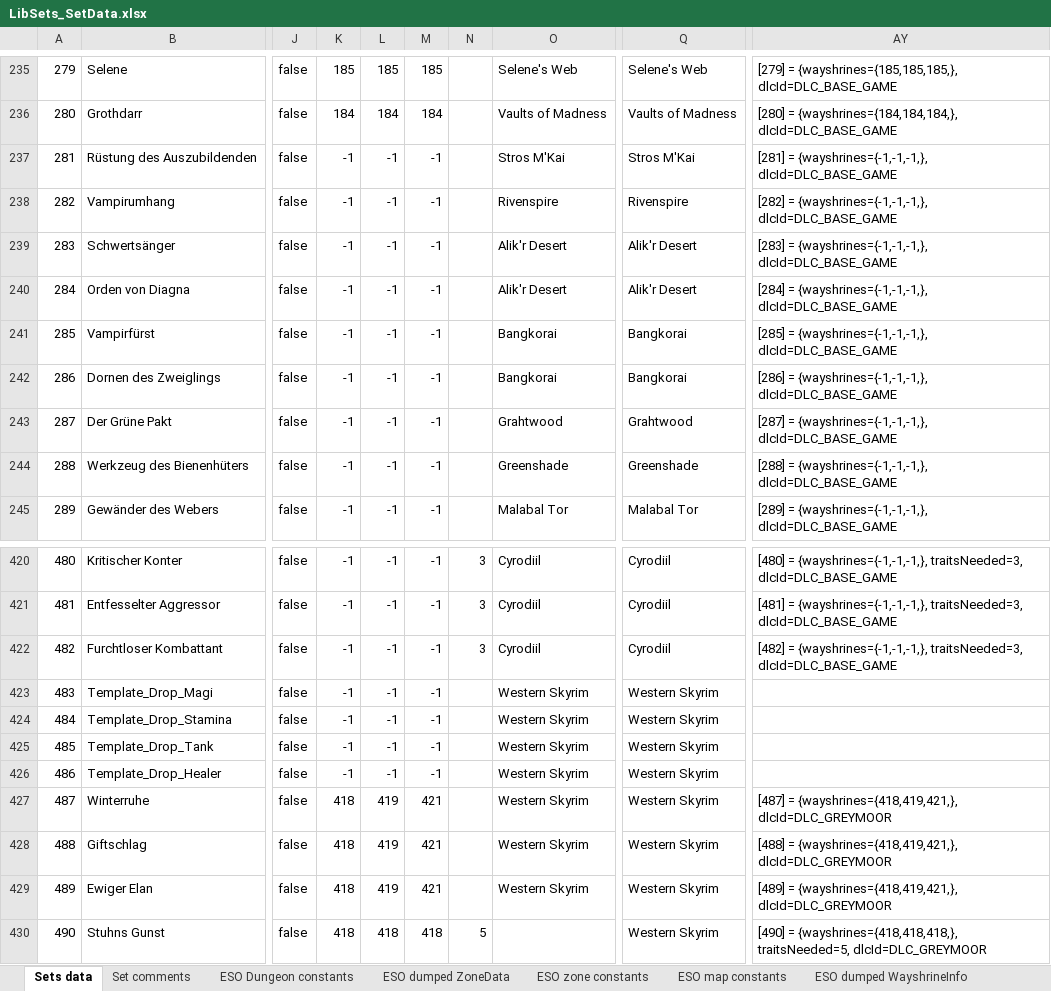
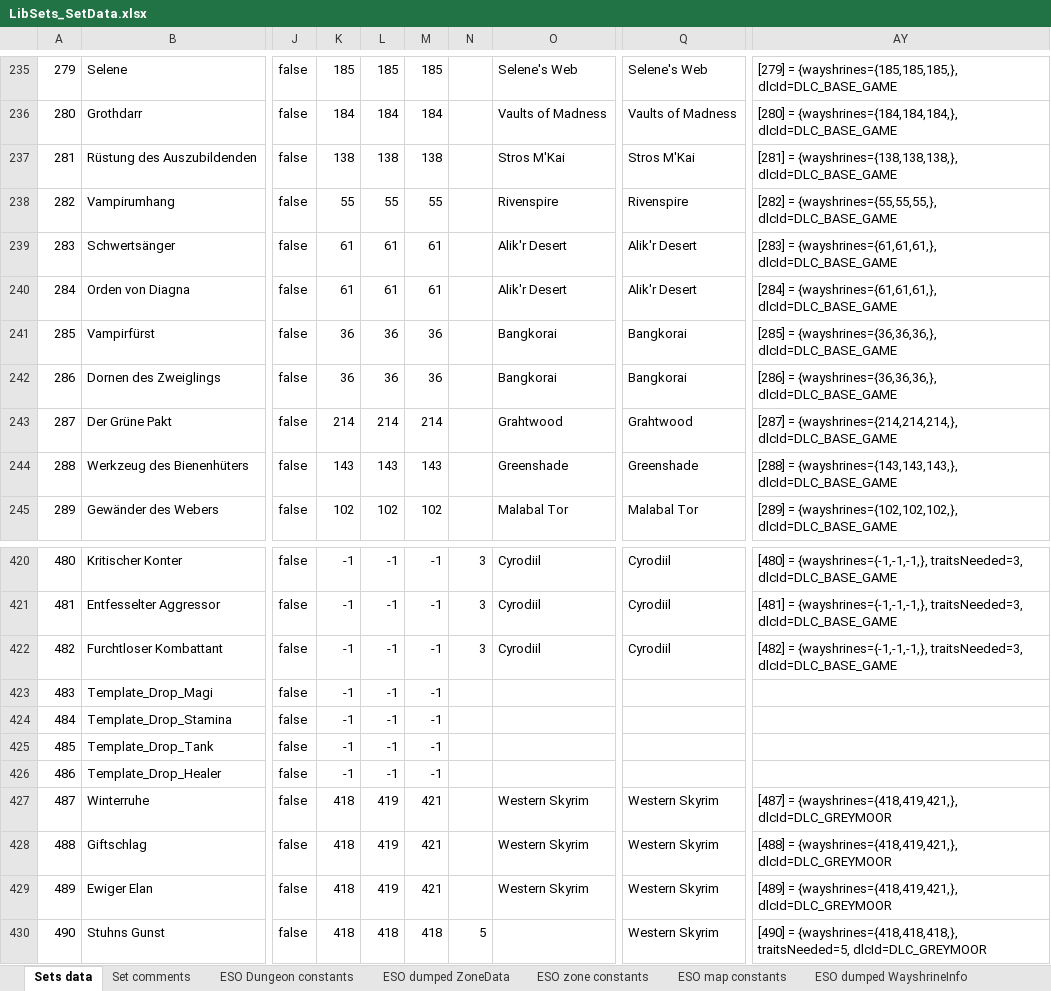
Before and after one commit to Baertram/LibSets, an Excel workbook: LibSets/LibSets_SetData.xlsx, sheet Sets data, drawn as a sheet; only a part is shown, gaps mark what is left out; values as stored, in another font and other column widths than the file's, no cell formats; the diff covers the shown part only; the diff names each change by its address in the sheet, - before the commit and + after, or states it on an @@ line.

Commit message:
-Updated wayshrines on overland

```diff
--- a/LibSets/LibSets_SetData.xlsx (sheet Sets data)
+++ b/LibSets/LibSets_SetData.xlsx (sheet Sets data)
-K237: -1
+K237: 138
-L237: -1
+L237: 138
-M237: -1
+M237: 138
-AY237: [281] = {wayshrines={-1,-1,-1,}, dlcId=DLC_BASE_GAME
+AY237: [281] = {wayshrines={138,138,138,}, dlcId=DLC_BASE_GAME
-K238: -1
+K238: 55
-L238: -1
+L238: 55
-M238: -1
+M238: 55
-AY238: [282] = {wayshrines={-1,-1,-1,}, dlcId=DLC_BASE_GAME
+AY238: [282] = {wayshrines={55,55,55,}, dlcId=DLC_BASE_GAME
-K239:K240: -1
+K239:K240: 61
-L239:L240: -1
+L239:L240: 61
-M239:M240: -1
+M239:M240: 61
-AY239: [283] = {wayshrines={-1,-1,-1,}, dlcId=DLC_BASE_GAME
+AY239: [283] = {wayshrines={61,61,61,}, dlcId=DLC_BASE_GAME
-AY240: [284] = {wayshrines={-1,-1,-1,}, dlcId=DLC_BASE_GAME
+AY240: [284] = {wayshrines={61,61,61,}, dlcId=DLC_BASE_GAME
-K241:K242: -1
+K241:K242: 36
-L241:L242: -1
+L241:L242: 36
-M241:M242: -1
+M241:M242: 36
-AY241: [285] = {wayshrines={-1,-1,-1,}, dlcId=DLC_BASE_GAME
+AY241: [285] = {wayshrines={36,36,36,}, dlcId=DLC_BASE_GAME
-AY242: [286] = {wayshrines={-1,-1,-1,}, dlcId=DLC_BASE_GAME
+AY242: [286] = {wayshrines={36,36,36,}, dlcId=DLC_BASE_GAME
-K243: -1
+K243: 214
-L243: -1
+L243: 214
-M243: -1
+M243: 214
-AY243: [287] = {wayshrines={-1,-1,-1,}, dlcId=DLC_BASE_GAME
+AY243: [287] = {wayshrines={214,214,214,}, dlcId=DLC_BASE_GAME
-K244: -1
+K244: 143
-L244: -1
+L244: 143
-M244: -1
+M244: 143
-AY244: [288] = {wayshrines={-1,-1,-1,}, dlcId=DLC_BASE_GAME
+AY244: [288] = {wayshrines={143,143,143,}, dlcId=DLC_BASE_GAME
-K245: -1
+K245: 102
-L245: -1
+L245: 102
-M245: -1
+M245: 102
-AY245: [289] = {wayshrines={-1,-1,-1,}, dlcId=DLC_BASE_GAME
+AY245: [289] = {wayshrines={102,102,102,}, dlcId=DLC_BASE_GAME
-O423:O426: Western Skyrim
+O423:O426: (empty)
-Q423:Q426: Western Skyrim
+Q423:Q426: (empty)
```
Also changed, not shown: 1 added row, 1 removed row, 10 moved rows and 272 edited cells elsewhere in this sheet, sheet DumpedDataWorkarea, sheet ESO wayshrine names, sheet ESO dumped WayshrineInfo, cell formats, formulas that keep their value.
